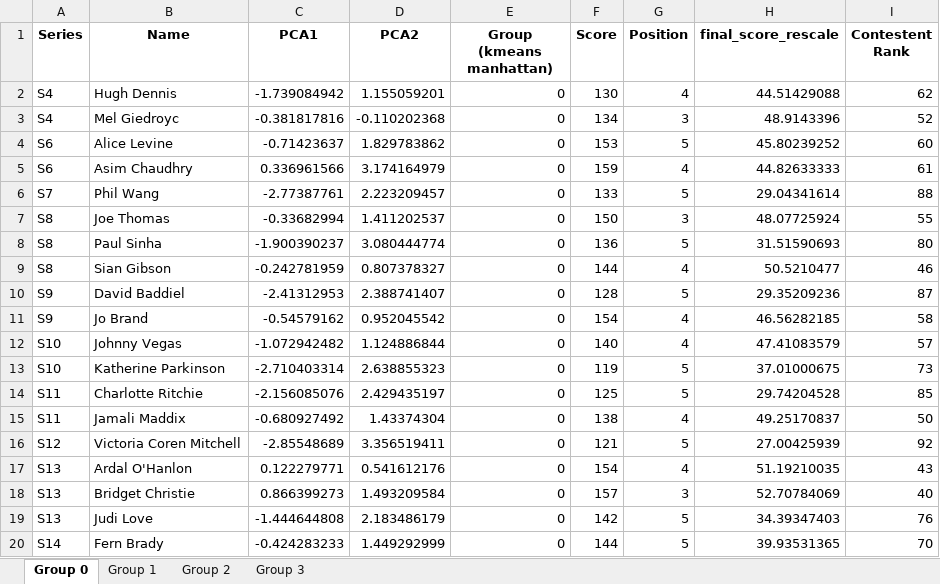
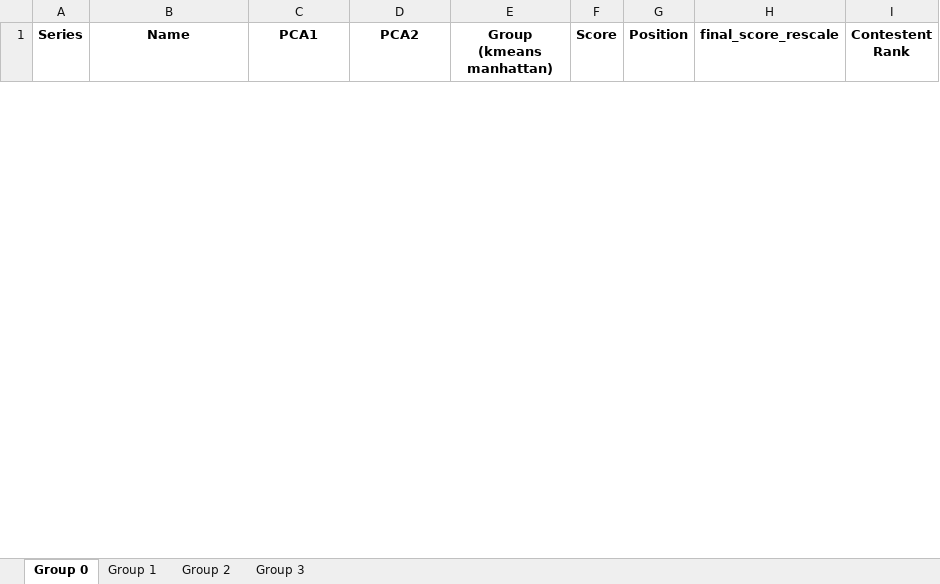
Before and after one commit to samgraftonwaters/Taskmaster_Analysis, an Excel workbook: Data/Script_Outputs/Different Cluster Groups.xlsx, sheet Group 0, drawn as a sheet; only a part is shown; values as stored, in another font and other column widths than the file's, no borders; removed rows and columns are numbered as before the commit, all else as after; the diff covers the shown part only; the diff names each change by its address in the sheet, - before the commit and + after, or states it on an @@ line.

```diff
--- a/Data/Script_Outputs/Different Cluster Groups.xlsx (sheet Group 0)
+++ b/Data/Script_Outputs/Different Cluster Groups.xlsx (sheet Group 0)
-row 2: S4 | Hugh Dennis | -1.739084942 | 1.155059201 | 0 | 130 | 4 | 44.51429088 | 62
-row 3: S4 | Mel Giedroyc | -0.381817816 | -0.110202368 | 0 | 134 | 3 | 48.9143396 | 52
-row 4: S6 | Alice Levine | -0.71423637 | 1.829783862 | 0 | 153 | 5 | 45.80239252 | 60
-row 5: S6 | Asim Chaudhry | 0.336961566 | 3.174164979 | 0 | 159 | 4 | 44.82633333 | 61
-row 6: S7 | Phil Wang | -2.77387761 | 2.223209457 | 0 | 133 | 5 | 29.04341614 | 88
-row 7: S8 | Joe Thomas | -0.33682994 | 1.411202537 | 0 | 150 | 3 | 48.07725924 | 55
-row 8: S8 | Paul Sinha | -1.900390237 | 3.080444774 | 0 | 136 | 5 | 31.51590693 | 80
-row 9: S8 | Sian Gibson | -0.242781959 | 0.807378327 | 0 | 144 | 4 | 50.5210477 | 46
-row 10: S9 | David Baddiel | -2.41312953 | 2.388741407 | 0 | 128 | 5 | 29.35209236 | 87
-row 11: S9 | Jo Brand | -0.54579162 | 0.952045542 | 0 | 154 | 4 | 46.56282185 | 58
-row 12: S10 | Johnny Vegas | -1.072942482 | 1.124886844 | 0 | 140 | 4 | 47.41083579 | 57
-row 13: S10 | Katherine Parkinson | -2.710403314 | 2.638855323 | 0 | 119 | 5 | 37.01000675 | 73
-row 14: S11 | Charlotte Ritchie | -2.156085076 | 2.429435197 | 0 | 125 | 5 | 29.74204528 | 85
-row 15: S11 | Jamali Maddix | -0.680927492 | 1.43374304 | 0 | 138 | 4 | 49.25170837 | 50
-row 16: S12 | Victoria Coren Mitchell | -2.85548689 | 3.356519411 | 0 | 121 | 5 | 27.00425939 | 92
-row 17: S13 | Ardal O'Hanlon | 0.122279771 | 0.541612176 | 0 | 154 | 4 | 51.19210035 | 43
-row 18: S13 | Bridget Christie | 0.866399273 | 1.493209584 | 0 | 157 | 3 | 52.70784069 | 40
-row 19: S13 | Judi Love | -1.444644808 | 2.183486179 | 0 | 142 | 5 | 34.39347403 | 76
-row 20: S14 | Fern Brady | -0.424283233 | 1.449292999 | 0 | 144 | 5 | 39.93531365 | 70
```
Also changed, not shown: 41 added rows and 15 removed rows elsewhere in this sheet, sheet Group 2, sheet Group 1, sheet Group 3, 3 other files.
